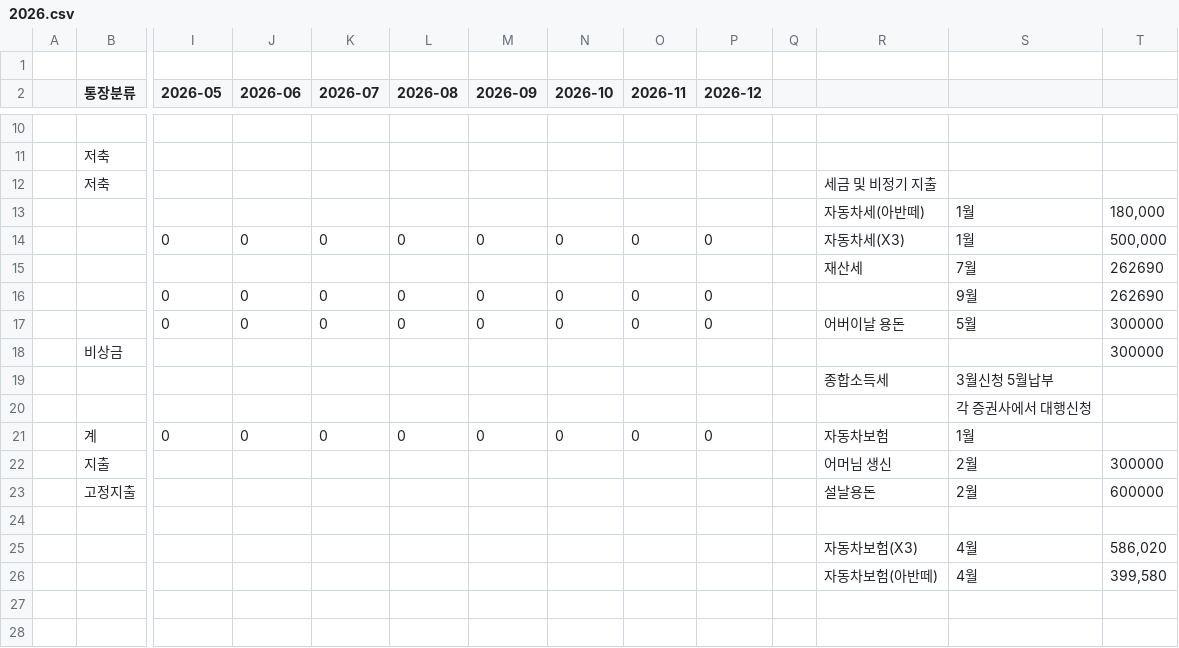
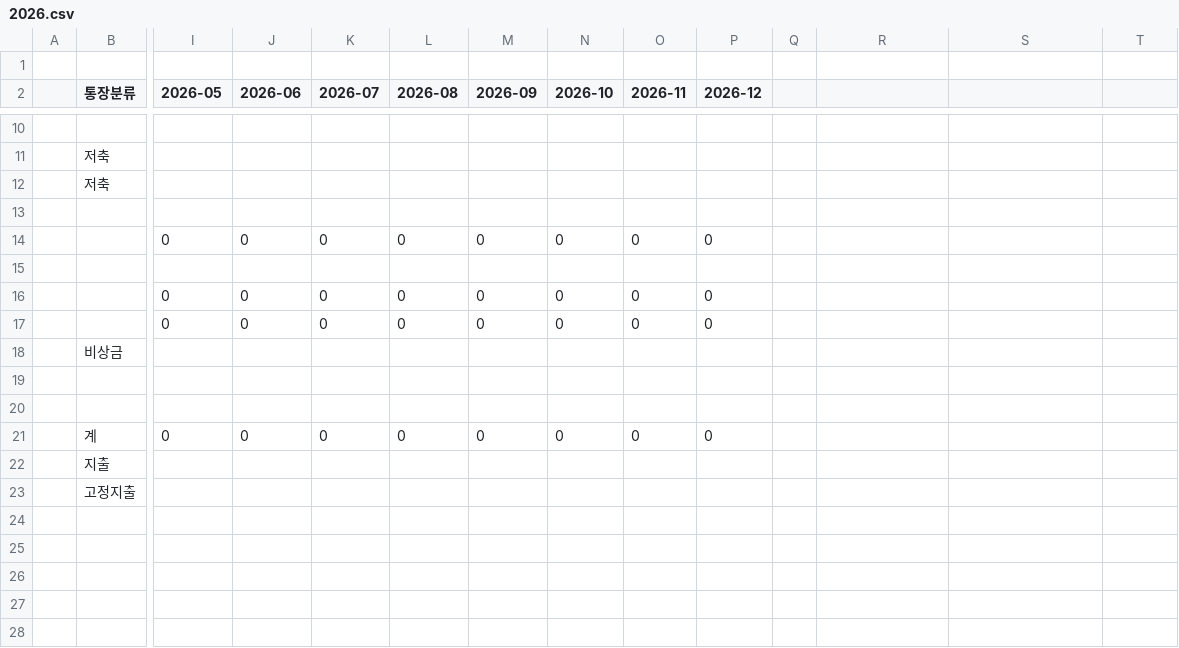
Before and after one commit to leejangpu/homi, a CSV file: financial/2026.csv, drawn as a sheet; only a part is shown, gaps mark what is left out; removed rows and columns are numbered as before the commit, all else as after; rows hold the shown columns only; the diff covers the shown part only; the diff names each change by its address in the sheet, - before the commit and + after, or states it on an @@ line.

```diff
--- a/financial/2026.csv
+++ b/financial/2026.csv
-R12: 세금 및 비정기 지출
+R12: (empty)
-R13: 자동차세(아반떼)
+R13: (empty)
-S13:S14: 1월
+S13:S14: (empty)
-T13: 180,000
+T13: (empty)
-R14: 자동차세(X3)
+R14: (empty)
-T14: 500,000
+T14: (empty)
-R15: 재산세
+R15: (empty)
-S15: 7월
+S15: (empty)
-T15:T16: 262690
+T15:T16: (empty)
-S16: 9월
+S16: (empty)
-R17: 어버이날 용돈
+R17: (empty)
-S17: 5월
+S17: (empty)
-T17:T18: 300000
+T17:T18: (empty)
-R19: 종합소득세
+R19: (empty)
-S19: 3월신청 5월납부
+S19: (empty)
-S20: 각 증권사에서 대행신청
+S20: (empty)
-R21: 자동차보험
+R21: (empty)
-S21: 1월
+S21: (empty)
-row 22:  | 지출 |  |  |  |  |  |  |  |  |  | 어머님 생신 | 2월 | 300000
+row 22:  | 지출
-R23: 설날용돈
+R23: (empty)
-S23: 2월
+S23: (empty)
-T23: 600000
+T23: (empty)
-R25: 자동차보험(X3)
+R25: (empty)
-S25:S26: 4월
+S25:S26: (empty)
-T25: 586,020
+T25: (empty)
-R26: 자동차보험(아반떼)
+R26: (empty)
-T26: 399,580
+T26: (empty)
```
Also changed, not shown: 7 added rows elsewhere in this file, 3 other files.
